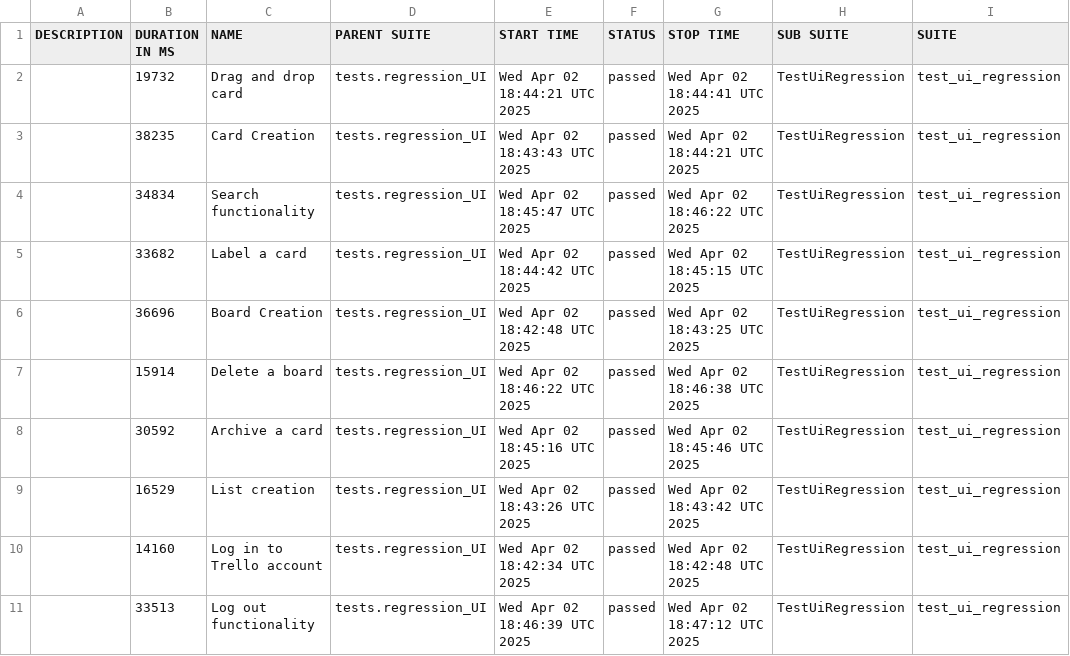
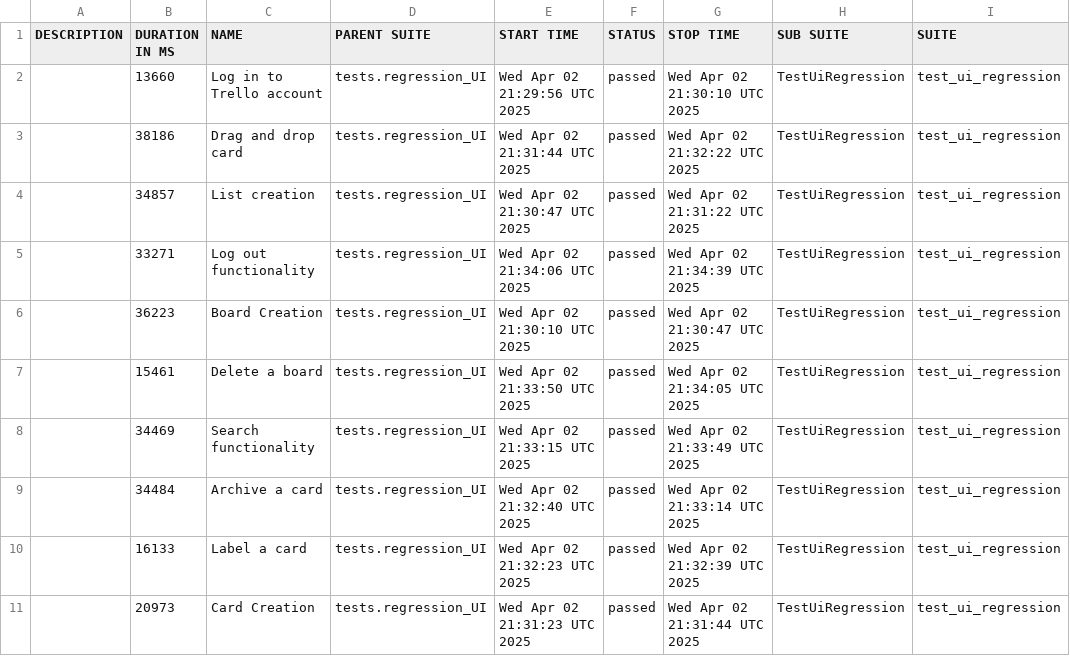
Before and after one commit to vkqapro/pythonPlaywright, a CSV file: data/suites.csv, drawn as a sheet; only a part is shown; the diff names each change by its address in the sheet, - before the commit and + after, or states it on an @@ line.

```diff
--- a/data/suites.csv
+++ b/data/suites.csv
-B2 (DURATION IN MS): 19732
+B2 (DURATION IN MS): 13660
-C2 (NAME): Drag and drop card
+C2 (NAME): Log in to Trello account
-E2 (START TIME): Wed Apr 02 18:44:21 UTC 2025
+E2 (START TIME): Wed Apr 02 21:29:56 UTC 2025
-G2 (STOP TIME): Wed Apr 02 18:44:41 UTC 2025
+G2 (STOP TIME): Wed Apr 02 21:30:10 UTC 2025
-B3 (DURATION IN MS): 38235
+B3 (DURATION IN MS): 38186
-C3 (NAME): Card Creation
+C3 (NAME): Drag and drop card
-E3 (START TIME): Wed Apr 02 18:43:43 UTC 2025
+E3 (START TIME): Wed Apr 02 21:31:44 UTC 2025
-G3 (STOP TIME): Wed Apr 02 18:44:21 UTC 2025
+G3 (STOP TIME): Wed Apr 02 21:32:22 UTC 2025
-B4 (DURATION IN MS): 34834
+B4 (DURATION IN MS): 34857
-C4 (NAME): Search functionality
+C4 (NAME): List creation
-E4 (START TIME): Wed Apr 02 18:45:47 UTC 2025
+E4 (START TIME): Wed Apr 02 21:30:47 UTC 2025
-G4 (STOP TIME): Wed Apr 02 18:46:22 UTC 2025
+G4 (STOP TIME): Wed Apr 02 21:31:22 UTC 2025
-B5 (DURATION IN MS): 33682
+B5 (DURATION IN MS): 33271
-C5 (NAME): Label a card
+C5 (NAME): Log out functionality
-E5 (START TIME): Wed Apr 02 18:44:42 UTC 2025
+E5 (START TIME): Wed Apr 02 21:34:06 UTC 2025
-G5 (STOP TIME): Wed Apr 02 18:45:15 UTC 2025
+G5 (STOP TIME): Wed Apr 02 21:34:39 UTC 2025
-B6 (DURATION IN MS): 36696
+B6 (DURATION IN MS): 36223
-E6 (START TIME): Wed Apr 02 18:42:48 UTC 2025
+E6 (START TIME): Wed Apr 02 21:30:10 UTC 2025
-G6 (STOP TIME): Wed Apr 02 18:43:25 UTC 2025
+G6 (STOP TIME): Wed Apr 02 21:30:47 UTC 2025
-B7 (DURATION IN MS): 15914
+B7 (DURATION IN MS): 15461
-E7 (START TIME): Wed Apr 02 18:46:22 UTC 2025
+E7 (START TIME): Wed Apr 02 21:33:50 UTC 2025
-G7 (STOP TIME): Wed Apr 02 18:46:38 UTC 2025
+G7 (STOP TIME): Wed Apr 02 21:34:05 UTC 2025
-B8 (DURATION IN MS): 30592
+B8 (DURATION IN MS): 34469
-C8 (NAME): Archive a card
+C8 (NAME): Search functionality
-E8 (START TIME): Wed Apr 02 18:45:16 UTC 2025
+E8 (START TIME): Wed Apr 02 21:33:15 UTC 2025
-G8 (STOP TIME): Wed Apr 02 18:45:46 UTC 2025
+G8 (STOP TIME): Wed Apr 02 21:33:49 UTC 2025
-B9 (DURATION IN MS): 16529
+B9 (DURATION IN MS): 34484
-C9 (NAME): List creation
+C9 (NAME): Archive a card
-E9 (START TIME): Wed Apr 02 18:43:26 UTC 2025
+E9 (START TIME): Wed Apr 02 21:32:40 UTC 2025
-G9 (STOP TIME): Wed Apr 02 18:43:42 UTC 2025
+G9 (STOP TIME): Wed Apr 02 21:33:14 UTC 2025
-B10 (DURATION IN MS): 14160
+B10 (DURATION IN MS): 16133
-C10 (NAME): Log in to Trello account
+C10 (NAME): Label a card
-E10 (START TIME): Wed Apr 02 18:42:34 UTC 2025
+E10 (START TIME): Wed Apr 02 21:32:23 UTC 2025
-G10 (STOP TIME): Wed Apr 02 18:42:48 UTC 2025
+G10 (STOP TIME): Wed Apr 02 21:32:39 UTC 2025
-B11 (DURATION IN MS): 33513
+B11 (DURATION IN MS): 20973
-C11 (NAME): Log out functionality
+C11 (NAME): Card Creation
-E11 (START TIME): Wed Apr 02 18:46:39 UTC 2025
+E11 (START TIME): Wed Apr 02 21:31:23 UTC 2025
-G11 (STOP TIME): Wed Apr 02 18:47:12 UTC 2025
+G11 (STOP TIME): Wed Apr 02 21:31:44 UTC 2025
```
Also changed, not shown: 48 other files.
